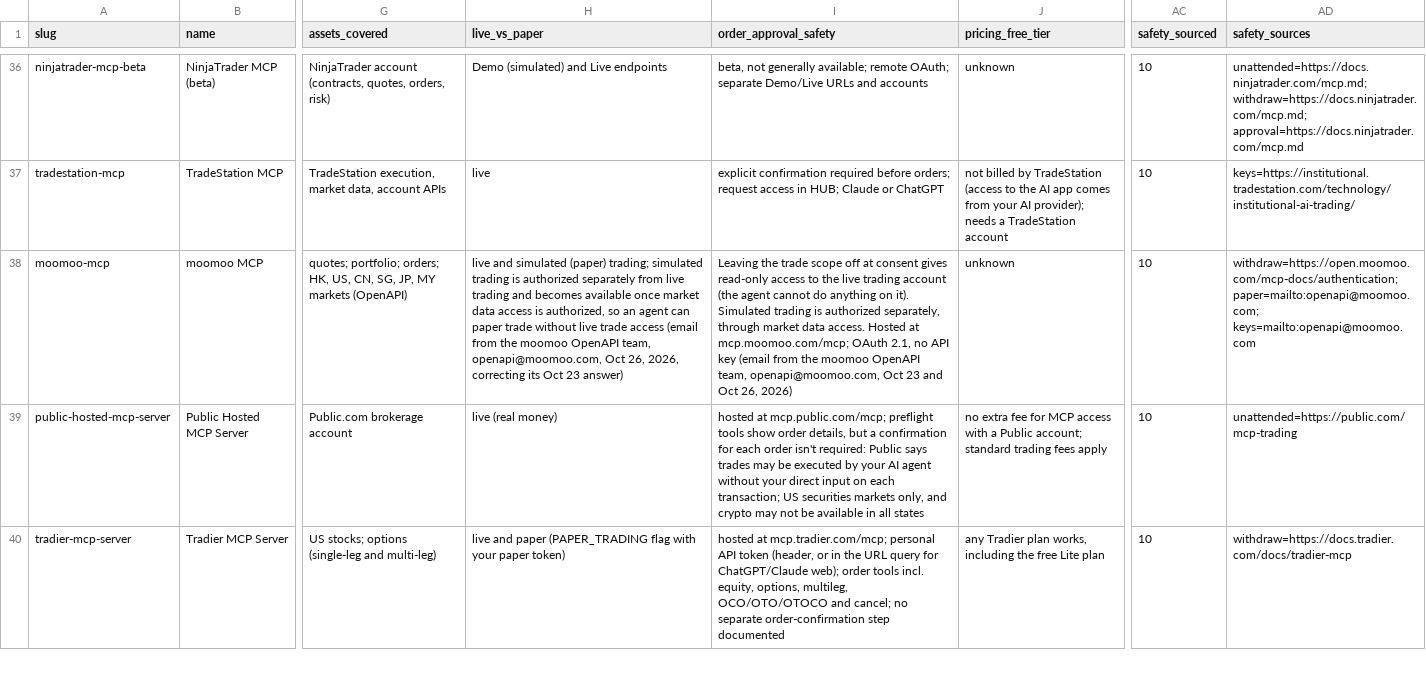
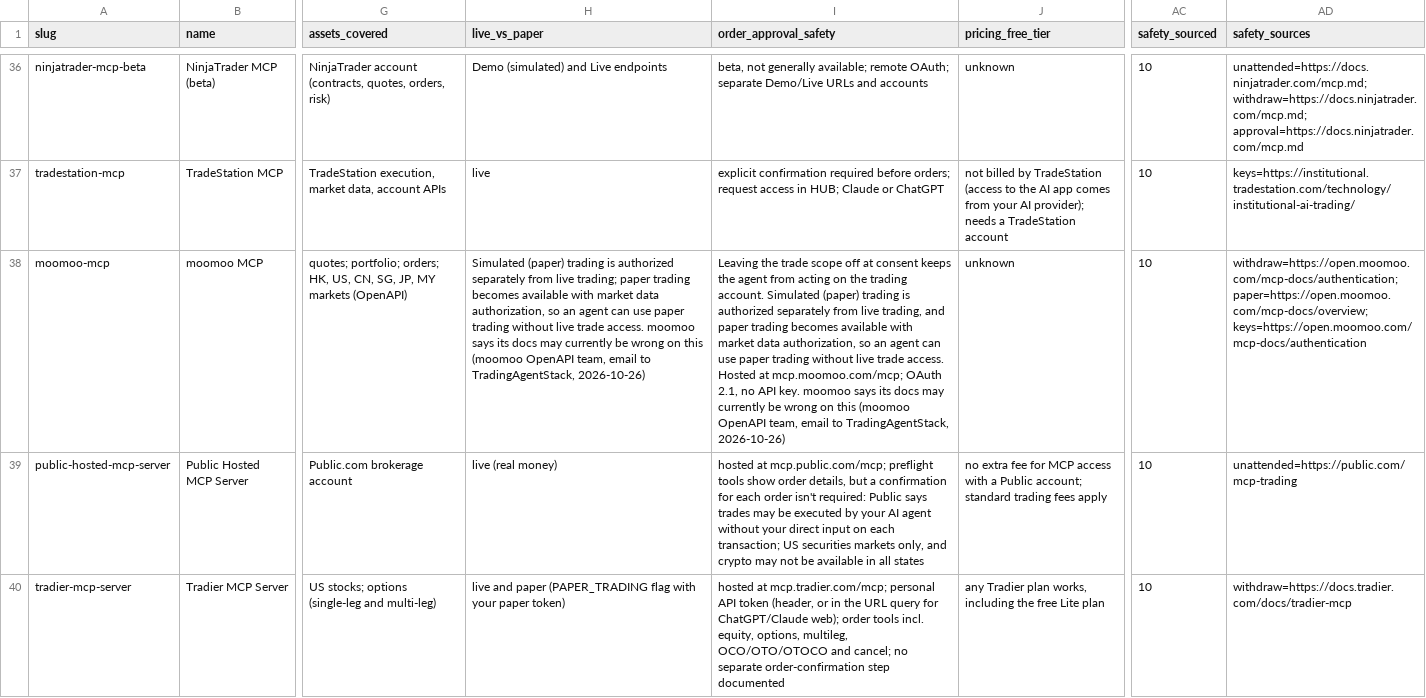
Before and after one commit to intoApex/tas-ratings, a CSV file: data/tools.csv, drawn as a sheet; only a part is shown, gaps mark what is left out; the diff names each change by its address in the sheet, - before the commit and + after, or states it on an @@ line.

Commit message:
Update ratings from tradingagentstack.com (6af4272)

```diff
--- a/data/tools.csv
+++ b/data/tools.csv
-H38 (live_vs_paper): live and simulated (paper) trading; simulated trading is authorized separately from live trading and becomes available once market data access is authorized, so an agent can paper trade without live trade access (email from the moomoo OpenAPI team, openapi@moomoo.com, Oct 26, 2026, correcting its Oct 23 answer)
+H38 (live_vs_paper): Simulated (paper) trading is authorized separately from live trading; paper trading becomes available with market data authorization, so an agent can use paper trading without live trade access. moomoo says its docs may currently be wrong on this (moomoo OpenAPI team, email to TradingAgentStack, 2026-10-26)
-I38 (order_approval_safety): …at consent gives read-only access to the live trading account (the agent cannot do anything on it). Simulated trading is authorized separately, through market data access. Hosted at mcp.moomoo.com/mcp; OAuth 2.1, no API key (email from the moomoo OpenAPI team, openapi@moomoo.com, Oct 23 and Oct 26, 2026)
+I38 (order_approval_safety): …at consent keeps the agent from acting on the trading account. Simulated (paper) trading is authorized separately from live trading, and paper trading becomes available with market data authorization, so an agent can use paper trading without live trade access. Hosted at mcp.moomoo.com/mcp; OAuth 2.1, no API key. moomoo says its docs may currently be wrong on this (moomoo OpenAPI team, email to TradingAgentStack, 2026-10-26)
-AD38 (safety_sources): withdraw=https://open.moomoo.com/mcp-docs/authentication; paper=mailto:openapi@moomoo.com; keys=mailto:openapi@moomoo.com
+AD38 (safety_sources): withdraw=https://open.moomoo.com/mcp-docs/authentication; paper=https://open.moomoo.com/mcp-docs/overview; keys=https://open.moomoo.com/mcp-docs/authentication
```
Also changed, not shown: 1 other file.
